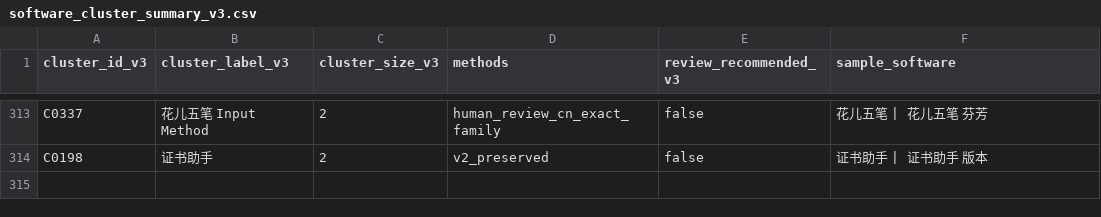
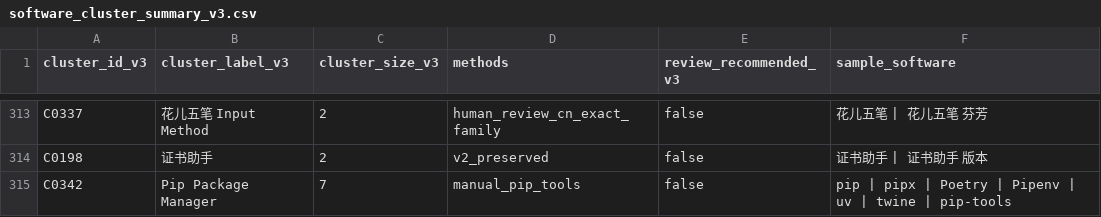
Before and after one commit to Benchan691/pipeline_report_gen, a CSV file: cluster/software_cluster_summary_v3.csv, drawn as a sheet; only a part is shown, gaps mark what is left out; the diff names each change by its address in the sheet, - before the commit and + after, or states it on an @@ line.

Commit message:
Add Pip Package Manager to software cluster summary and refine term filtering in vulnerability matching
- Added entry for Pip Package Manager in `software_cluster_summary_v3.csv` to enhance software tracking.
- Introduced `SHORT_ALLOWED_TERMS` in `vuln_match.py` to allow specific short terms while refining the filtering logic for software terms, improving accuracy in vulnerability matching.

```diff
--- a/cluster/software_cluster_summary_v3.csv
+++ b/cluster/software_cluster_summary_v3.csv
+row 315: C0342 | Pip Package Manager | 7 | manual_pip_tools | false | pip | pipx | Poetry | Pipenv | uv | twine | pip-tools
```
Also changed, not shown: 1 other file.
